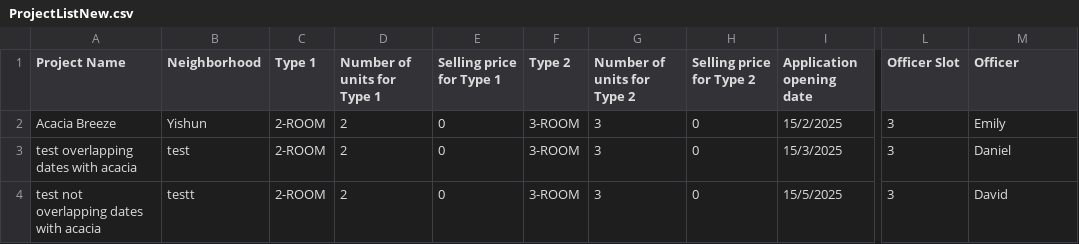
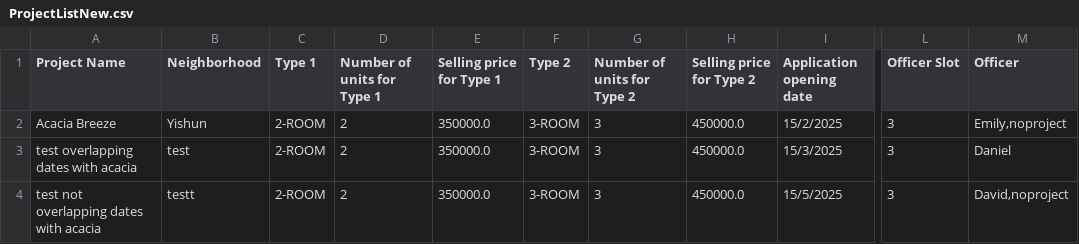
Before and after one commit to shinlu2001/SC2002, a CSV file: SC2002/Project/files/ProjectListNew.csv, drawn as a sheet; only a part is shown, gaps mark what is left out; the diff names each change by its address in the sheet, - before the commit and + after, or states it on an @@ line.

```diff
--- a/SC2002/Project/files/ProjectListNew.csv
+++ b/SC2002/Project/files/ProjectListNew.csv
-E2:E4 (Selling price for Type 1): 0
+E2:E4 (Selling price for Type 1): 350000.0
-H2:H4 (Selling price for Type 2): 0
+H2:H4 (Selling price for Type 2): 450000.0
-M2 (Officer): Emily
+M2 (Officer): Emily,noproject
-M4 (Officer): David
+M4 (Officer): David,noproject
```
Also changed, not shown: SC2002/Project/files/ApplicantListNew.csv, 18 other files.
